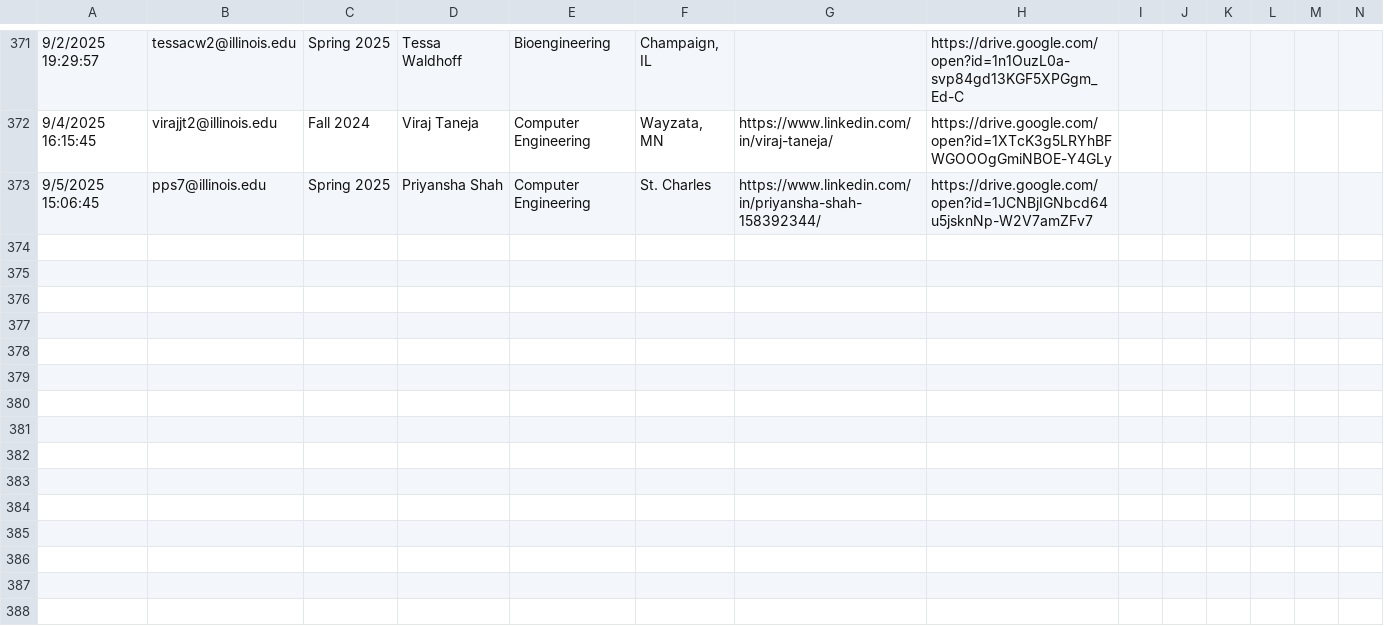
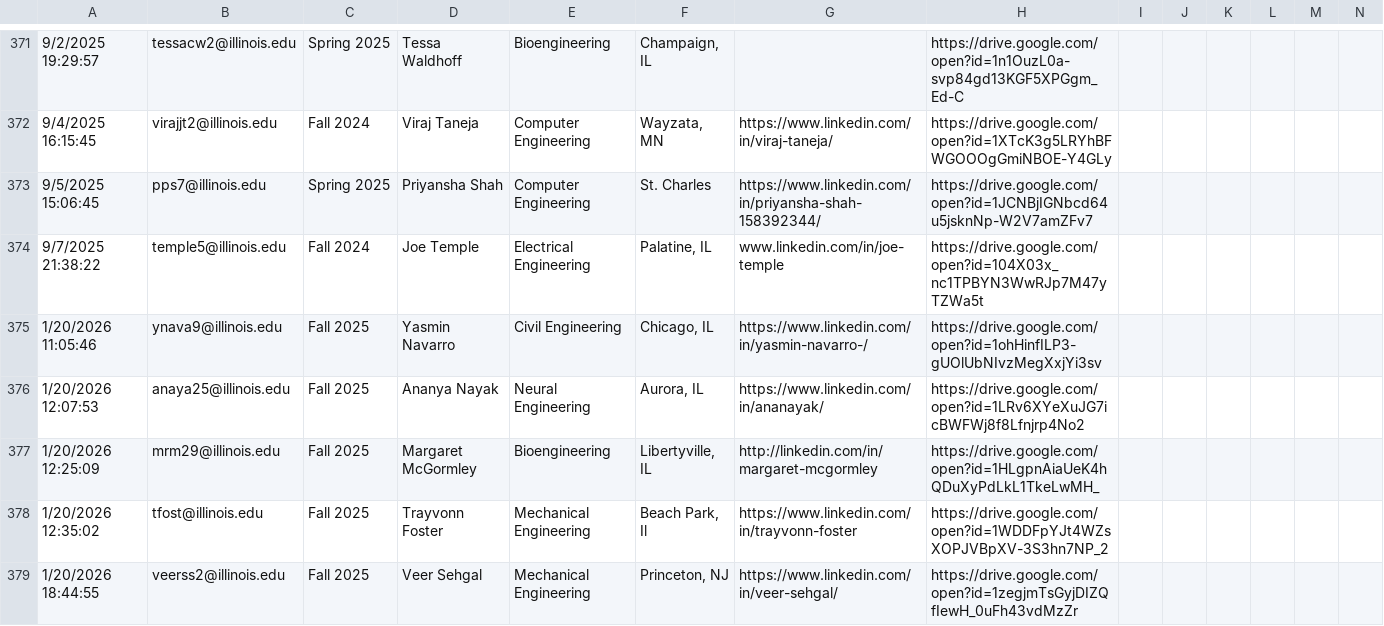
Before and after one commit to KappaThetaTau/kappathetatau.github.io, a CSV file: scripts/Theta Tau Website Brother Info.csv, drawn as a sheet; only a part is shown, gaps mark what is left out; the diff covers the shown part only; the diff names each change by its address in the sheet, - before the commit and + after, or states it on an @@ line.

```diff
--- a/scripts/Theta Tau Website Brother Info.csv
+++ b/scripts/Theta Tau Website Brother Info.csv
+row 374: 9/7/2025 21:38:22 | temple5@illinois.edu | Fall 2024 | Joe Temple | Electrical Engineering | Palatine, IL | www.linkedin.com/in/joe-temple | https://drive.google.com/open?id=104X03x_nc1TPBYN3WwRJp7M47yTZWa5t
+row 375: 1/20/2026 11:05:46 | ynava9@illinois.edu | Fall 2025 | Yasmin Navarro | Civil Engineering | Chicago, IL | https://www.linkedin.com/in/yasmin-navarro-/ | https://drive.google.com/open?id=1ohHinfILP3-gUOlUbNIvzMegXxjYi3sv
+row 376: 1/20/2026 12:07:53 | anaya25@illinois.edu | Fall 2025 | Ananya Nayak | Neural Engineering | Aurora, IL | https://www.linkedin.com/in/ananayak/ | https://drive.google.com/open?id=1LRv6XYeXuJG7icBWFWj8f8Lfnjrp4No2
+row 377: 1/20/2026 12:25:09 | mrm29@illinois.edu | Fall 2025 | Margaret McGormley | Bioengineering | Libertyville, IL | http://linkedin.com/in/margaret-mcgormley | https://drive.google.com/open?id=1HLgpnAiaUeK4hQDuXyPdLkL1TkeLwMH_
+row 378: 1/20/2026 12:35:02 | tfost@illinois.edu | Fall 2025 | Trayvonn Foster | Mechanical Engineering | Beach Park, Il | https://www.linkedin.com/in/trayvonn-foster | https://drive.google.com/open?id=1WDDFpYJt4WZsXOPJVBpXV-3S3hn7NP_2
+row 379: 1/20/2026 18:44:55 | veerss2@illinois.edu | Fall 2025 | Veer Sehgal | Mechanical Engineering | Princeton, NJ | https://www.linkedin.com/in/veer-sehgal/ | https://drive.google.com/open?id=1zegjmTsGyjDIZQfIewH_0uFh43vdMzZr
```
Also changed, not shown: 6 added rows and 1 edited cell elsewhere in this file, 12 other files.
